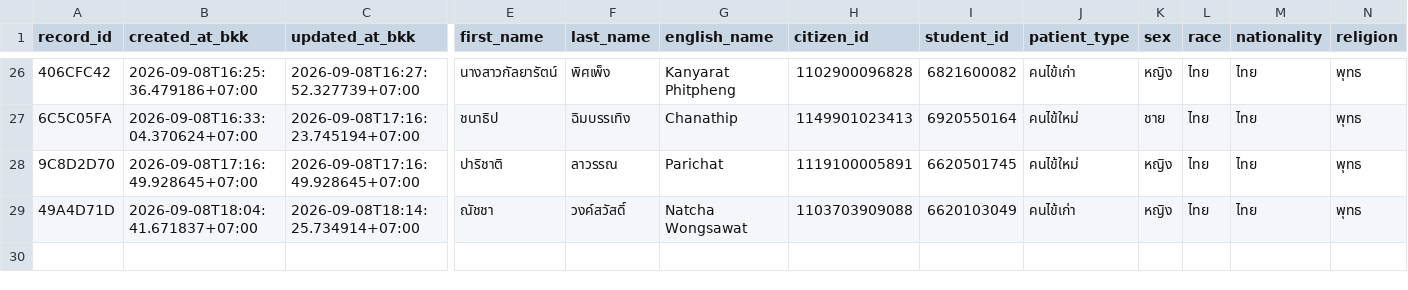
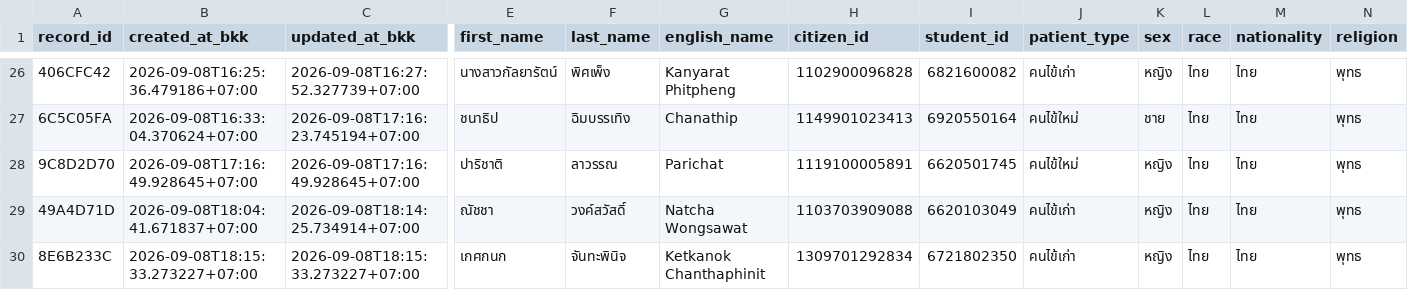
Before and after one commit to PythonianSt/OPD3, a CSV file: opd_records.csv, drawn as a sheet; only a part is shown, gaps mark what is left out; rows hold the shown columns only; the diff names each change by its address in the sheet, - before the commit and + after, or states it on an @@ line.

Commit message:
add OPD record 8E6B233C 2026-09-08T18:15:33.273227+07:00

```diff
--- a/opd_records.csv
+++ b/opd_records.csv
+row 30: 8E6B233C | 2026-09-08T18:15:33.273227+07:00 | 2026-09-08T18:15:33.273227+07:00 | เกศกนก | จันทะพินิจ | Ketkanok Chanthaphinit | 1309701292834 | 6721802350 | คนไข้เก่า | หญิง | ไทย | ไทย | พุทธ
```
